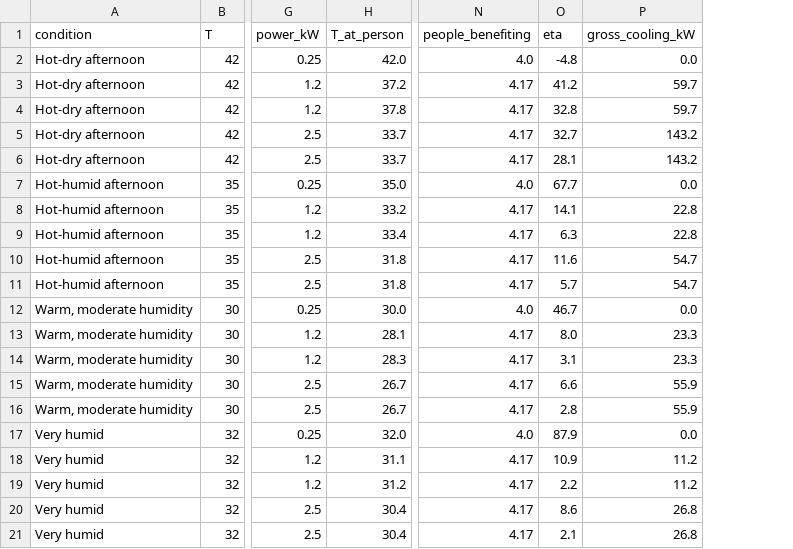
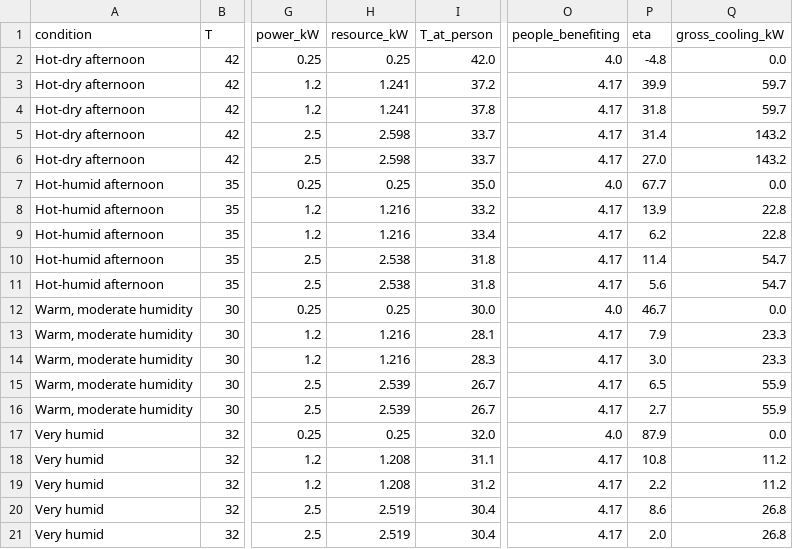
Before and after one commit to moiddales/test6, a CSV file: himcm2026B/stage2/outputs/table1_point_comparison.csv, drawn as a sheet; only a part is shown, gaps mark what is left out; addresses are those after the commit; the diff names each change by its address in the sheet, - before the commit and + after, or states it on an @@ line.

```diff
--- a/himcm2026B/stage2/outputs/table1_point_comparison.csv
+++ b/himcm2026B/stage2/outputs/table1_point_comparison.csv
+column H (resource_kW), rows 2-21: 0.25 | 1.241 | 1.241 | 2.598 | 2.598 | 0.25 | 1.216 | 1.216 | 2.538 | 2.538 | 0.25 | 1.216 | 1.216 | 2.539 | 2.539 | 0.25 | 1.208 | 1.208 | 2.519 | 2.519
-P3 (eta): 41.2
+P3 (eta): 39.9
-P4 (eta): 32.8
+P4 (eta): 31.8
-P5 (eta): 32.7
+P5 (eta): 31.4
-P6 (eta): 28.1
+P6 (eta): 27.0
-P8 (eta): 14.1
+P8 (eta): 13.9
-P9 (eta): 6.3
+P9 (eta): 6.2
-P10 (eta): 11.6
+P10 (eta): 11.4
-P11 (eta): 5.7
+P11 (eta): 5.6
-P13 (eta): 8.0
+P13 (eta): 7.9
-P14 (eta): 3.1
+P14 (eta): 3.0
-P15 (eta): 6.6
+P15 (eta): 6.5
-P16 (eta): 2.8
+P16 (eta): 2.7
-P18 (eta): 10.9
+P18 (eta): 10.8
-P21 (eta): 2.1
+P21 (eta): 2.0
```
Also changed, not shown: himcm2026B/stage2/outputs/table2_design_days.csv, himcm2026B/stage2/outputs/table3_sensitivity_oat.csv, 32 other files.
